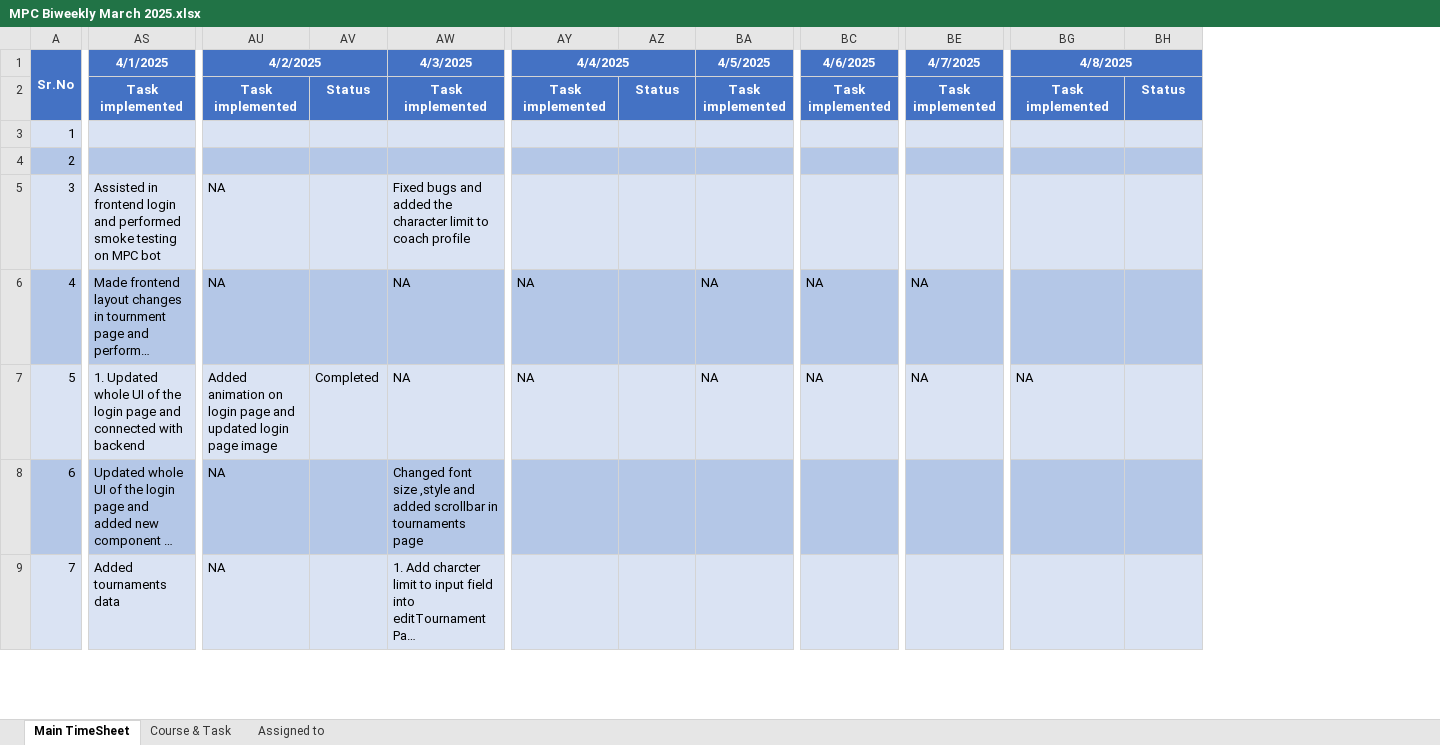
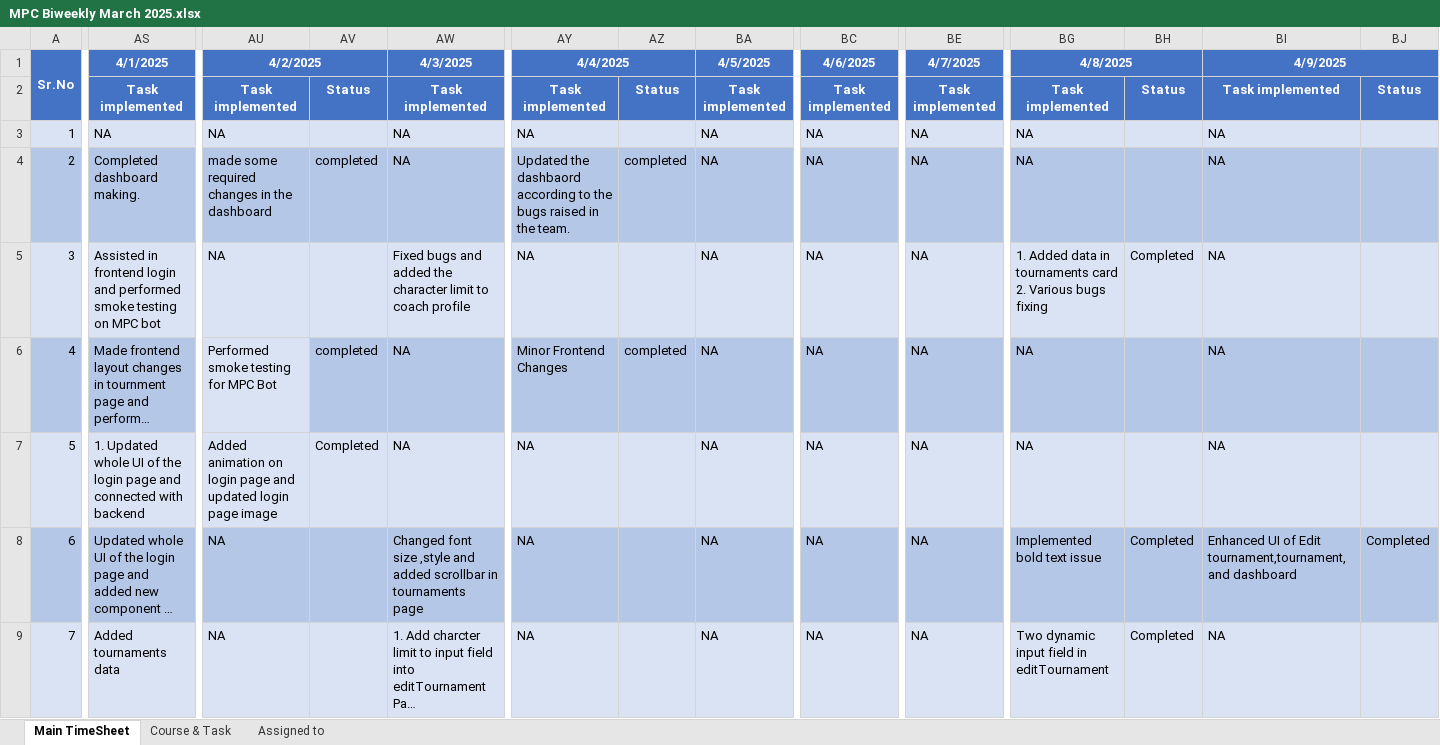
Before and after one commit to Omkar-Ghodake/biweekly-mpc-mar, an Excel workbook: public/documentation/Product/MPC Biweekly March 2025.xlsx, sheet Main TimeSheet, drawn as a sheet; only a part is shown, gaps mark what is left out; long unchanged cells end in …; values as stored, in another font and other column widths than the file's, no borders; ↵ is a line break in a cell; the diff covers the shown part only; the diff names each change by its address in the sheet, - before the commit and + after, or states it on an @@ line.

```diff
--- a/public/documentation/Product/MPC Biweekly March 2025.xlsx (sheet Main TimeSheet)
+++ b/public/documentation/Product/MPC Biweekly March 2025.xlsx (sheet Main TimeSheet)
+column BI, rows 1-9: 4/9/2025 | Task implemented | NA | NA | NA | NA | NA | Enhanced UI of Edit tournament,tournament,and dashboard | NA
+column BJ, rows 2-8: Status |  |  |  |  |  | Completed
-AS3: (empty)
+AS3: NA
-AU3: (empty)
+AU3: NA
-AW3:AW4: (empty)
+AW3:AW4: NA
-AY3: (empty)
+AY3: NA
-BA3:BA5: (empty)
+BA3:BA5: NA
-BC3:BC5: (empty)
+BC3:BC5: NA
-BE3:BE5: (empty)
+BE3:BE5: NA
-BG3:BG4: (empty)
+BG3:BG4: NA
-AS4: (empty)
+AS4: Completed dashboard making.
-AU4: (empty)
+AU4: made some required changes in the dashboard
-AV4: (empty)
+AV4: completed
-AY4: (empty)
+AY4: Updated the dashbaord according to the bugs raised in the team.
-AZ4: (empty)
+AZ4: completed
-AY5: (empty)
+AY5: NA
-BG5: (empty)
+BG5: 1. Added data in tournaments card ↵ 2. Various bugs fixing
-BH5: (empty)
+BH5: Completed
-AU6: NA
+AU6: Performed smoke testing for MPC Bot
-AU6 fill: #B4C7E7
+AU6 fill: #DAE3F3
-AV6: (empty)
+AV6: completed
-AY6: NA
+AY6: Minor Frontend Changes
-AZ6: (empty)
+AZ6: completed
-BG6: (empty)
+BG6: NA
-AY8:AY9: (empty)
+AY8:AY9: NA
-BA8:BA9: (empty)
+BA8:BA9: NA
-BC8:BC9: (empty)
+BC8:BC9: NA
-BE8:BE9: (empty)
+BE8:BE9: NA
-BG8: (empty)
+BG8: Implemented bold text issue
-BH8:BH9: (empty)
+BH8:BH9: Completed
-BG9: (empty)
+BG9: Two dynamic input field in editTournament
```
Also changed, not shown: 52 edited cells and cell formats elsewhere in this sheet, sheet Course & Task, 47 other files.
